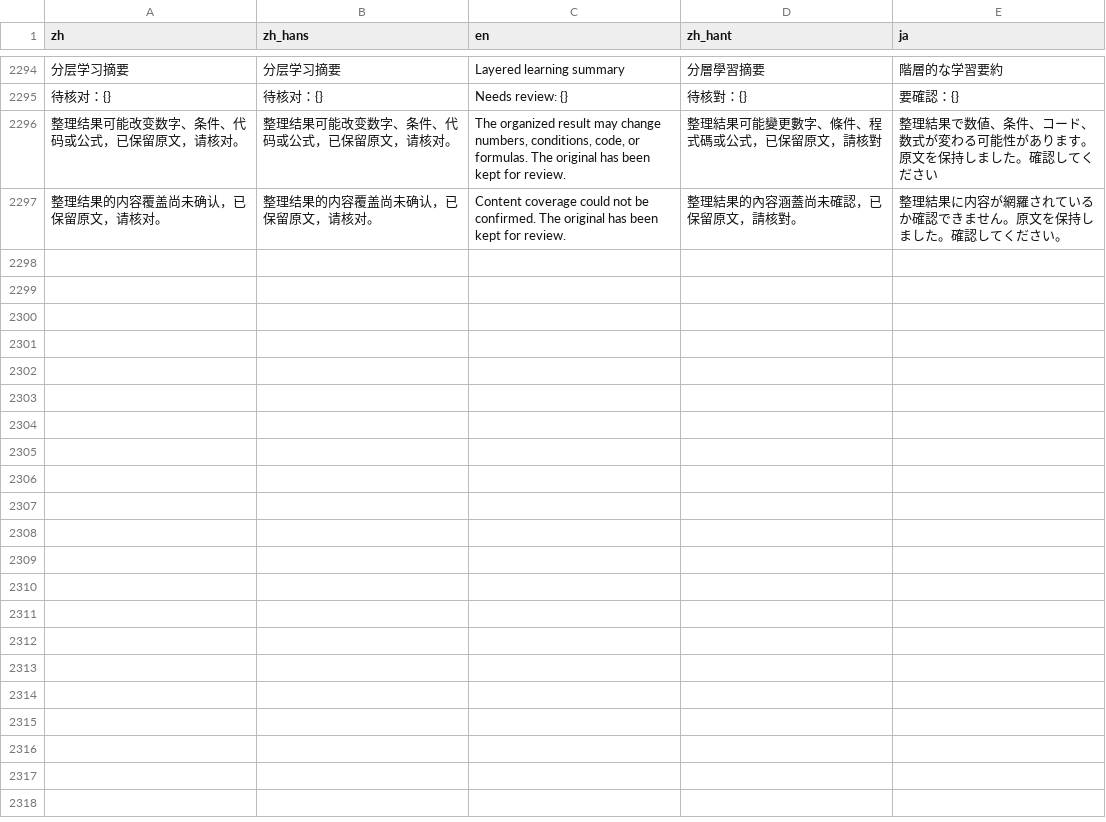
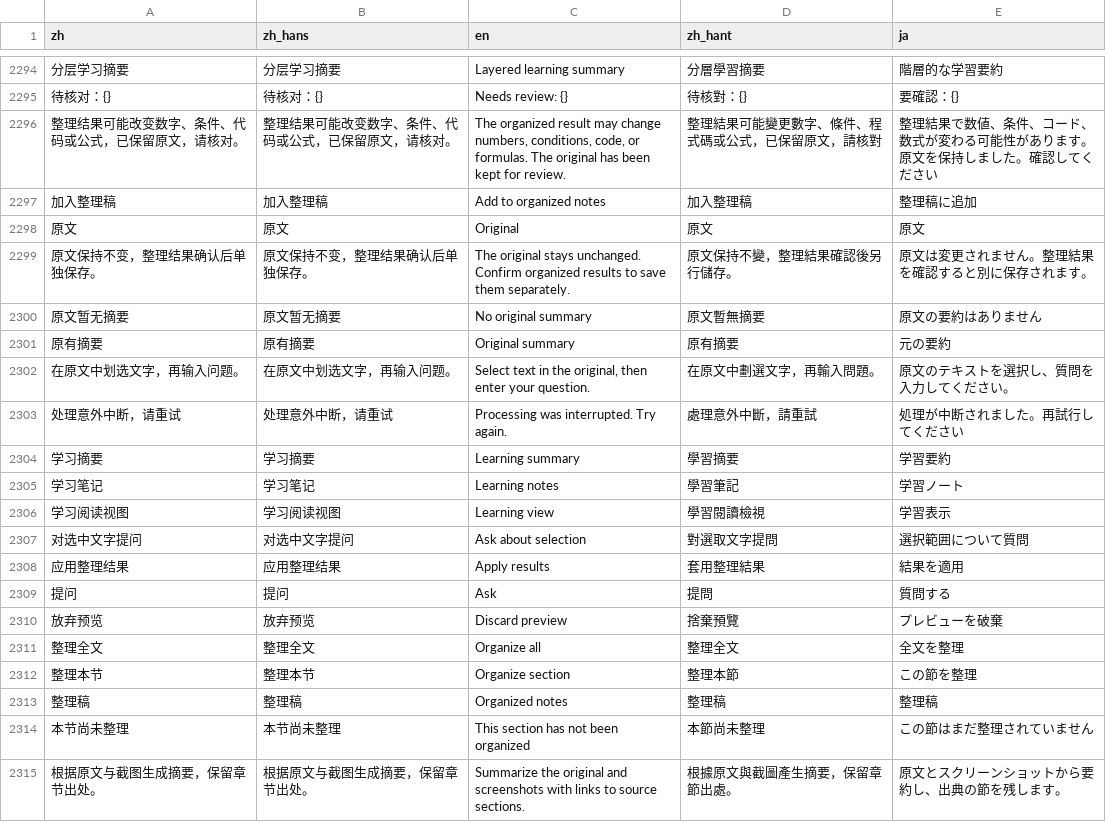
Before and after one commit to poter877/course2md, a TSV file: i18n/catalog.tsv, drawn as a sheet; only a part is shown, gaps mark what is left out; the shorter side is filled out with more unchanged rows; the diff covers the shown part only; the diff names each change by its address in the sheet, - before the commit and + after, or states it on an @@ line.

Commit message:
feat(desktop): add source-linked AI learning notes
Show original text beside an organized draft, send related screenshots with organization and selected-text questions, and save only explicitly approved candidates. Keep cited AI additions through regeneration and generate summaries from the immutable source.

Handle revision conflicts, cancellation, late callbacks, partial results and settings round trips. Keep controls scrollable at large text sizes and locate cited source lines precisely. Localized all new text in four languages and documented separate draft storage.

Validated desktop tests, all-target clippy, formatting and catalog checks. Native checks covered 147-section organization and summaries, exact image payloads and UTF-8 selections, explicit saving, permission failure recovery, conflicts and late responses.

```diff
--- a/i18n/catalog.tsv
+++ b/i18n/catalog.tsv
+row 2297: 加入整理稿 | 加入整理稿 | Add to organized notes | 加入整理稿 | 整理稿に追加
+row 2298: 原文 | 原文 | Original | 原文 | 原文
+row 2299: 原文保持不变，整理结果确认后单独保存。 | 原文保持不变，整理结果确认后单独保存。 | The original stays unchanged. Confirm organized results to save them separately. | 原文保持不變，整理結果確認後另行儲存。 | 原文は変更されません。整理結果を確認すると別に保存されます。
+row 2300: 原文暂无摘要 | 原文暂无摘要 | No original summary | 原文暫無摘要 | 原文の要約はありません
+row 2301: 原有摘要 | 原有摘要 | Original summary | 原有摘要 | 元の要約
+row 2302: 在原文中划选文字，再输入问题。 | 在原文中划选文字，再输入问题。 | Select text in the original, then enter your question. | 在原文中劃選文字，再輸入問題。 | 原文のテキストを選択し、質問を入力してください。
+row 2303: 处理意外中断，请重试 | 处理意外中断，请重试 | Processing was interrupted. Try again. | 處理意外中斷，請重試 | 処理が中断されました。再試行してください
+row 2304: 学习摘要 | 学习摘要 | Learning summary | 學習摘要 | 学習要約
+row 2305: 学习笔记 | 学习笔记 | Learning notes | 學習筆記 | 学習ノート
+row 2306: 学习阅读视图 | 学习阅读视图 | Learning view | 學習閱讀檢視 | 学習表示
+row 2307: 对选中文字提问 | 对选中文字提问 | Ask about selection | 對選取文字提問 | 選択範囲について質問
+row 2308: 应用整理结果 | 应用整理结果 | Apply results | 套用整理結果 | 結果を適用
+row 2309: 提问 | 提问 | Ask | 提問 | 質問する
+row 2310: 放弃预览 | 放弃预览 | Discard preview | 捨棄預覽 | プレビューを破棄
+row 2311: 整理全文 | 整理全文 | Organize all | 整理全文 | 全文を整理
+row 2312: 整理本节 | 整理本节 | Organize section | 整理本節 | この節を整理
+row 2313: 整理稿 | 整理稿 | Organized notes | 整理稿 | 整理稿
+row 2314: 本节尚未整理 | 本节尚未整理 | This section has not been organized | 本節尚未整理 | この節はまだ整理されていません
+row 2315: 根据原文与截图生成摘要，保留章节出处。 | 根据原文与截图生成摘要，保留章节出处。 | Summarize the original and screenshots with links to source sections. | 根據原文與截圖產生摘要，保留章節出處。 | 原文とスクリーンショットから要約し、出典の節を残します。
```
Also changed, not shown: 13 added rows elsewhere in this file, 6 other files.
